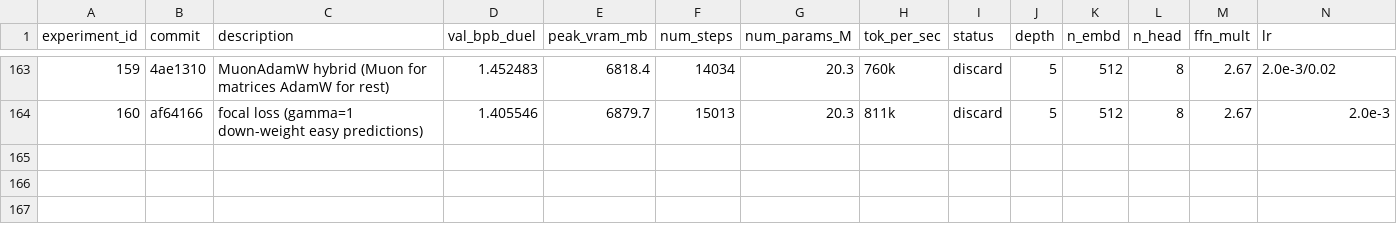
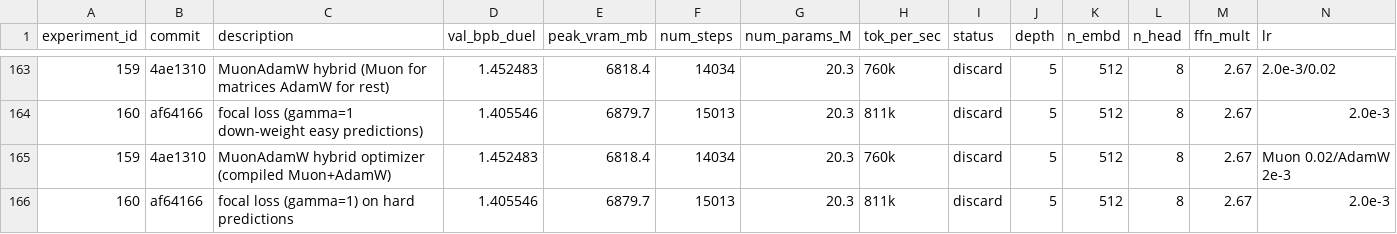
Before and after one commit to zzsi/autoresearch-dllm, a CSV file: detailed_experiments.csv, drawn as a sheet; only a part is shown, gaps mark what is left out; rows hold the shown columns only; the diff names each change by its address in the sheet, - before the commit and + after, or states it on an @@ line.

Commit message:
Log experiments 159-160 (MuonAdamW discard, focal loss discard)

```diff
--- a/detailed_experiments.csv
+++ b/detailed_experiments.csv
+row 165: 159 | 4ae1310 | MuonAdamW hybrid optimizer (compiled Muon+AdamW) | 1.452483 | 6818.4 | 14034 | 20.3 | 760k | discard | 5 | 512 | 8 | 2.67 | Muon 0.02/AdamW 2e-3
+row 166: 160 | af64166 | focal loss (gamma=1) on hard predictions | 1.405546 | 6879.7 | 15013 | 20.3 | 811k | discard | 5 | 512 | 8 | 2.67 | 2.0e-3
```
